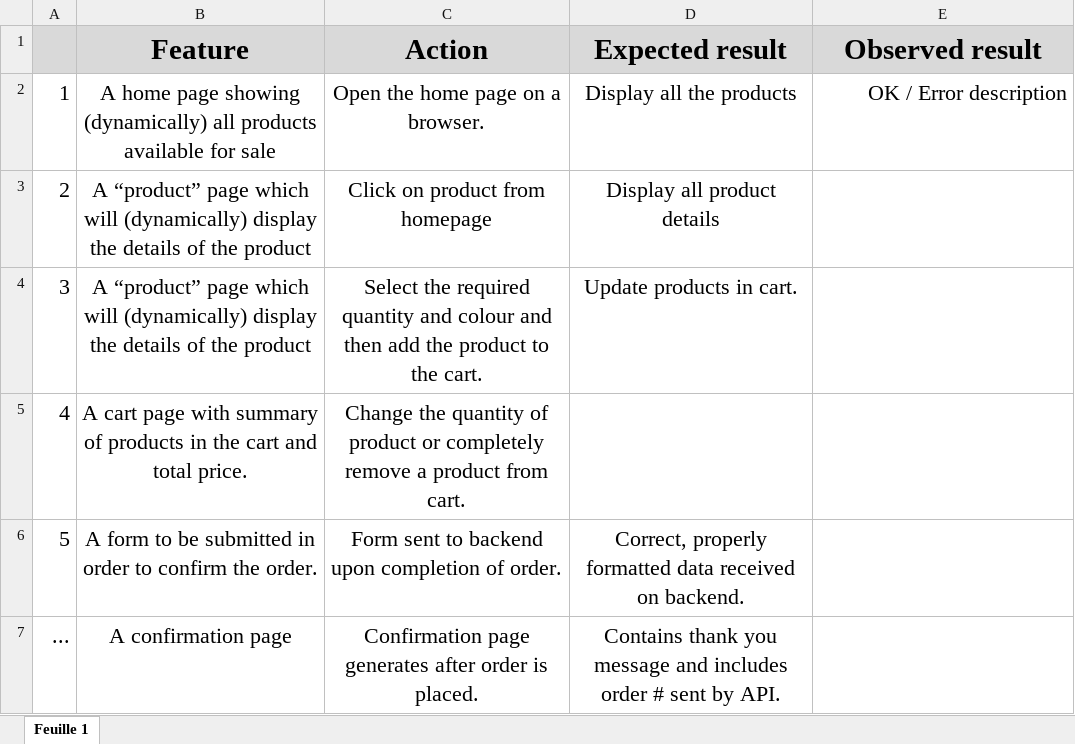
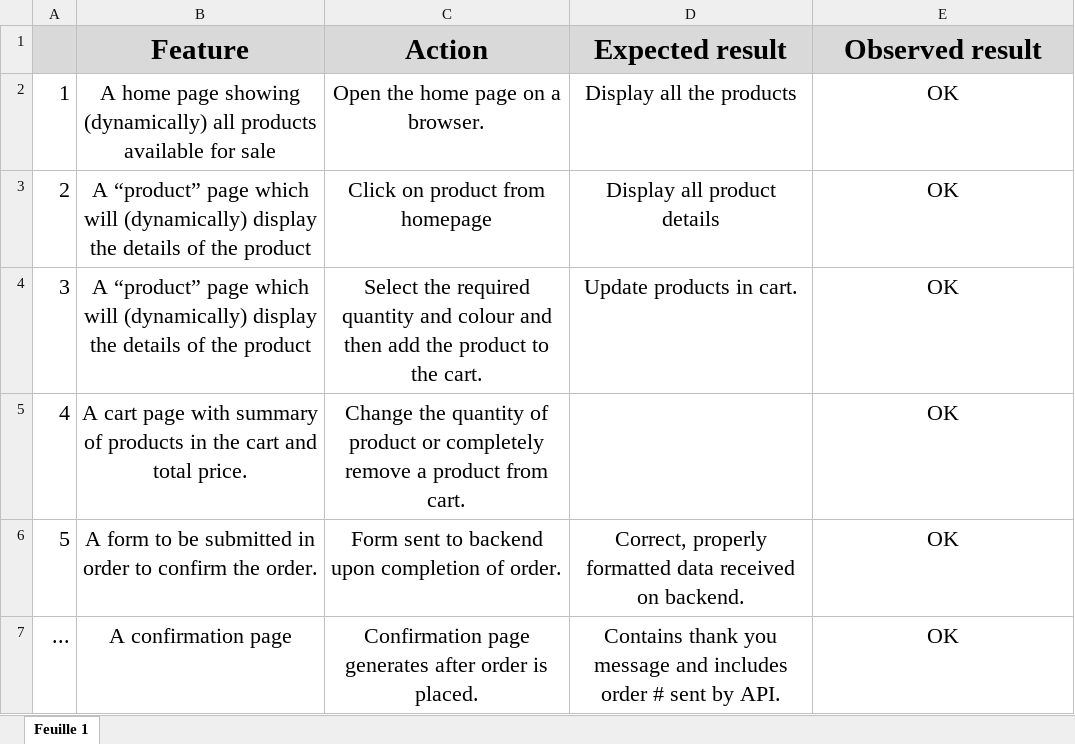
Before and after one commit to mserr113/P5-Web-Dev-Kanap, an Excel workbook: acceptance_test_plan.xlsx, sheet Feuille 1, drawn as a sheet; values as stored, in another font and other column widths than the file's, no borders; the diff names each change by its address in the sheet, - before the commit and + after, or states it on an @@ line.

Commit message:
updated acceptance test

```diff
--- a/acceptance_test_plan.xlsx (sheet Feuille 1)
+++ b/acceptance_test_plan.xlsx (sheet Feuille 1)
-E2 (Observed result): OK / Error description
+E2 (Observed result): OK
-E2 alignment: right
+E2 alignment: center
-E3:E7 (Observed result): (empty)
+E3:E7 (Observed result): OK
```
